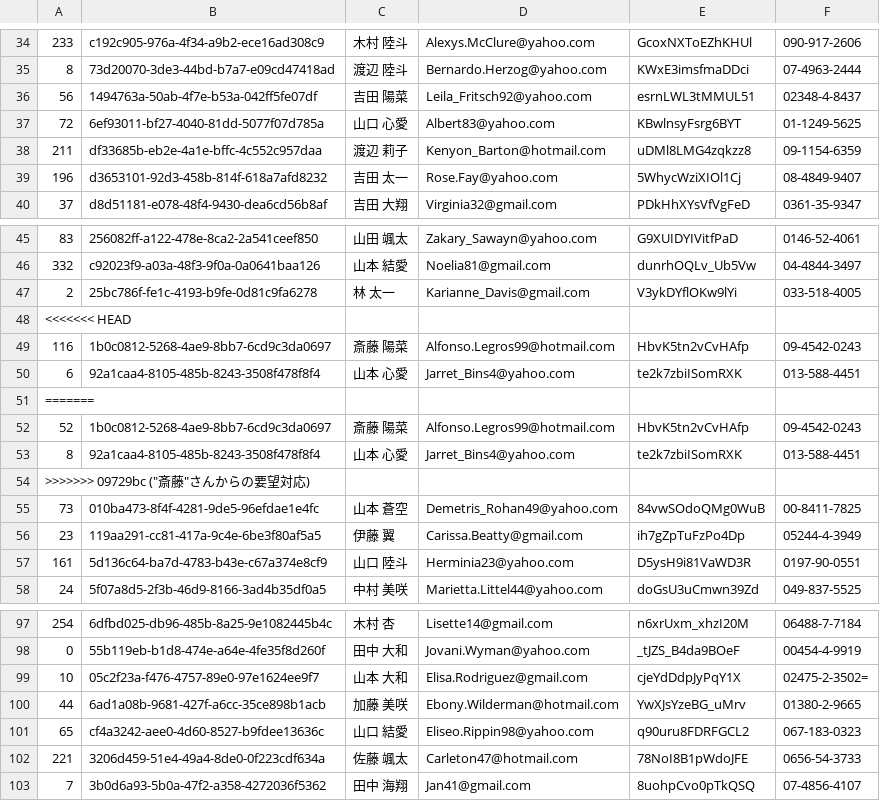
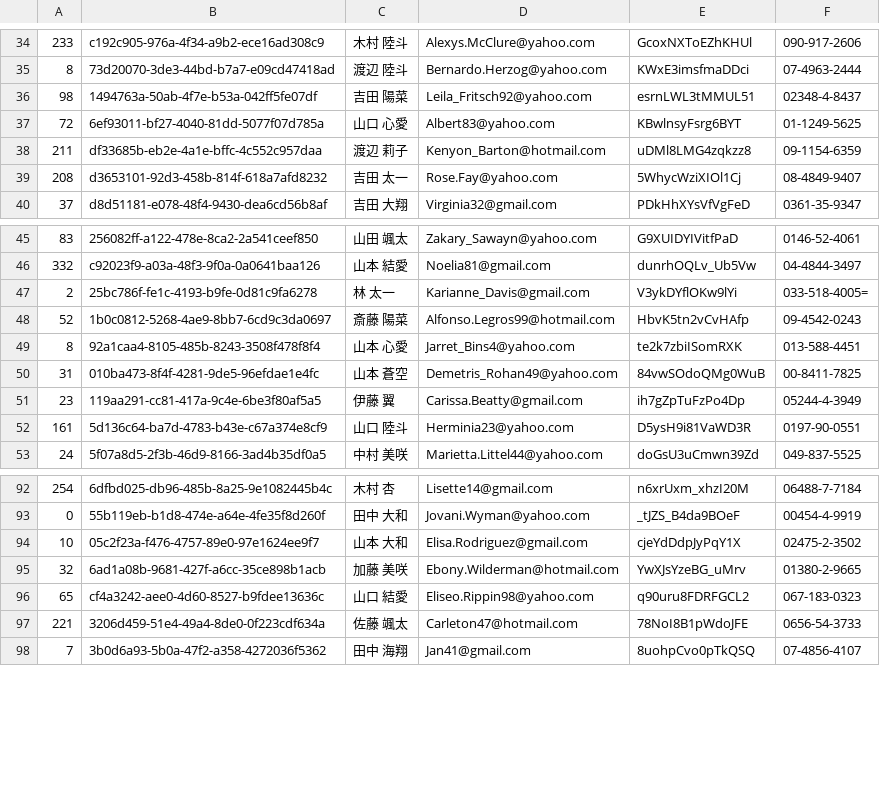
Before and after one commit to TKTG/test-minesweeper, a CSV file: users.csv, drawn as a sheet; only a part is shown, gaps mark what is left out.

Commit message:
"井上"さんからの要望対応

```diff
--- a/users.csv
+++ b/users.csv
@@ -35,6 +35,6 @@
 8,73d20070-3de3-44bd-b7a7-e09cd47418ad,渡辺 陸斗,Bernardo.Herzog@yahoo.com,KWxE3imsfmaDDci,07-4963-2444
-56,1494763a-50ab-4f7e-b53a-042ff5fe07df,吉田 陽菜,Leila_Fritsch92@yahoo.com,esrnLWL3tMMUL51,02348-4-8437
+98,1494763a-50ab-4f7e-b53a-042ff5fe07df,吉田 陽菜,Leila_Fritsch92@yahoo.com,esrnLWL3tMMUL51,02348-4-8437
 72,6ef93011-bf27-4040-81dd-5077f07d785a,山口 心愛,Albert83@yahoo.com,KBwlnsyFsrg6BYT,01-1249-5625
 211,df33685b-eb2e-4a1e-bffc-4c552c957daa,渡辺 莉子,Kenyon_Barton@hotmail.com,uDMl8LMG4zqkzz8,09-1154-6359
-196,d3653101-92d3-458b-814f-618a7afd8232,吉田 太一,Rose.Fay@yahoo.com,5WhycWziXIOl1Cj,08-4849-9407
+208,d3653101-92d3-458b-814f-618a7afd8232,吉田 太一,Rose.Fay@yahoo.com,5WhycWziXIOl1Cj,08-4849-9407
 37,d8d51181-e078-48f4-9430-dea6cd56b8af,吉田 大翔,Virginia32@gmail.com,PDkHhXYsVfVgFeD,0361-35-9347
@@ -46,11 +46,6 @@
 332,c92023f9-a03a-48f3-9f0a-0a0641baa126,山本 結愛,Noelia81@gmail.com,dunrhOQLv_Ub5Vw,04-4844-3497
-2,25bc786f-fe1c-4193-b9fe-0d81c9fa6278,林 太一,Karianne_Davis@gmail.com,V3ykDYflOKw9lYi,033-518-4005
-<<<<<<< HEAD
-116,1b0c0812-5268-4ae9-8bb7-6cd9c3da0697,斎藤 陽菜,Alfonso.Legros99@hotmail.com,HbvK5tn2vCvHAfp,09-4542-0243
-6,92a1caa4-8105-485b-8243-3508f478f8f4,山本 心愛,Jarret_Bins4@yahoo.com,te2k7zbiISomRXK,013-588-4451
-=======
+2,25bc786f-fe1c-4193-b9fe-0d81c9fa6278,林 太一,Karianne_Davis@gmail.com,V3ykDYflOKw9lYi,033-518-4005=
 52,1b0c0812-5268-4ae9-8bb7-6cd9c3da0697,斎藤 陽菜,Alfonso.Legros99@hotmail.com,HbvK5tn2vCvHAfp,09-4542-0243
 8,92a1caa4-8105-485b-8243-3508f478f8f4,山本 心愛,Jarret_Bins4@yahoo.com,te2k7zbiISomRXK,013-588-4451
->>>>>>> 09729bc ("斎藤"さんからの要望対応)
-73,010ba473-8f4f-4281-9de5-96efdae1e4fc,山本 蒼空,Demetris_Rohan49@yahoo.com,84vwSOdoQMg0WuB,00-8411-7825
+31,010ba473-8f4f-4281-9de5-96efdae1e4fc,山本 蒼空,Demetris_Rohan49@yahoo.com,84vwSOdoQMg0WuB,00-8411-7825
 23,119aa291-cc81-417a-9c4e-6be3f80af5a5,伊藤 翼,Carissa.Beatty@gmail.com,ih7gZpTuFzPo4Dp,05244-4-3949
@@ -98,4 +93,4 @@
 0,55b119eb-b1d8-474e-a64e-4fe35f8d260f,田中 大和,Jovani.Wyman@yahoo.com,_tJZS_B4da9BOeF,00454-4-9919
-10,05c2f23a-f476-4757-89e0-97e1624ee9f7,山本 大和,Elisa.Rodriguez@gmail.com,cjeYdDdpJyPqY1X,02475-2-3502=
-44,6ad1a08b-9681-427f-a6cc-35ce898b1acb,加藤 美咲,Ebony.Wilderman@hotmail.com,YwXJsYzeBG_uMrv,01380-2-9665
+10,05c2f23a-f476-4757-89e0-97e1624ee9f7,山本 大和,Elisa.Rodriguez@gmail.com,cjeYdDdpJyPqY1X,02475-2-3502
+32,6ad1a08b-9681-427f-a6cc-35ce898b1acb,加藤 美咲,Ebony.Wilderman@hotmail.com,YwXJsYzeBG_uMrv,01380-2-9665
 65,cf4a3242-aee0-4d60-8527-b9fdee13636c,山口 結愛,Eliseo.Rippin98@yahoo.com,q90uru8FDRFGCL2,067-183-0323
```
